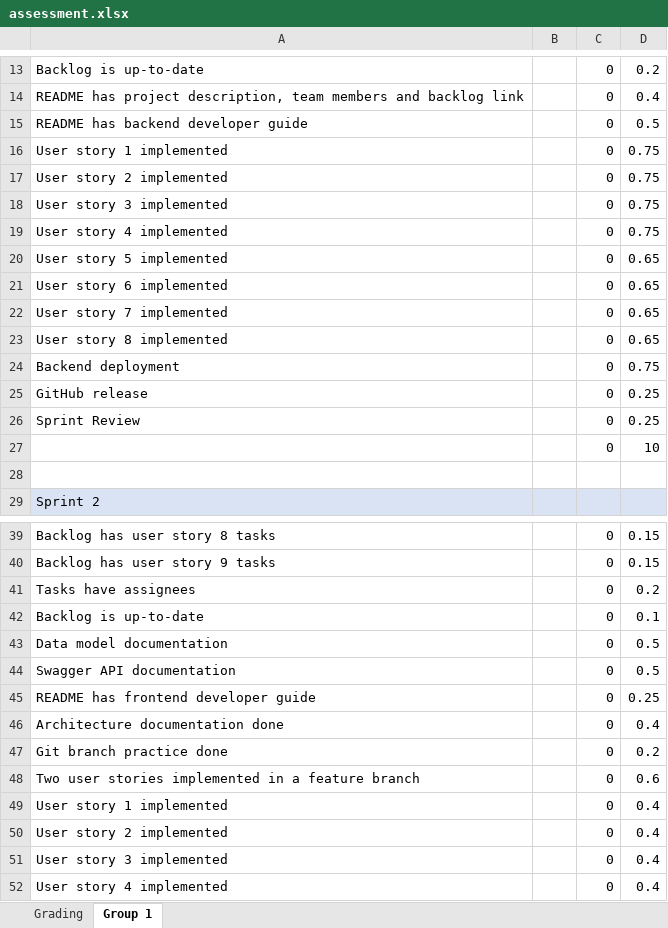
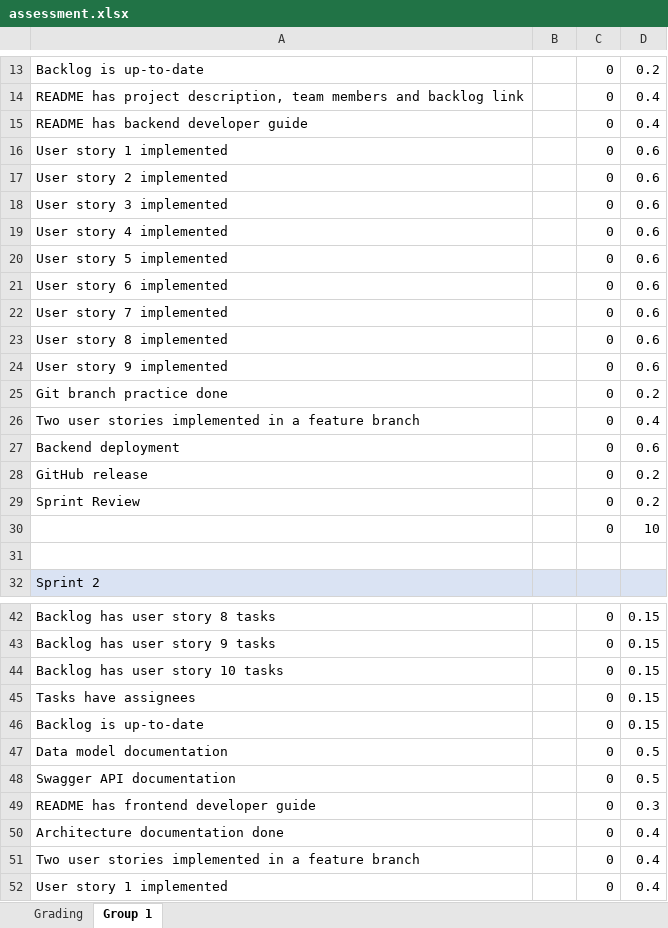
Before and after one commit to software-development-project-1/software-development-project-1.github.io, an Excel workbook: teacher/assessment.xlsx, sheet Group 1, drawn as a sheet; only a part is shown, gaps mark what is left out; the shorter side is filled out with more unchanged rows; values as stored, in another font and other column widths than the file's, no borders; addresses are those after the commit; the diff covers the shown part only; the diff names each change by its address in the sheet, - before the commit and + after, or states it on an @@ line.

```diff
--- a/teacher/assessment.xlsx (sheet Group 1)
+++ b/teacher/assessment.xlsx (sheet Group 1)
-D15: 0.5
+D15: 0.4
-D16:D19: 0.75
+D16:D19: 0.6
-D20:D23: 0.65
+D20:D23: 0.6
+row 24: User story 9 implemented |  | 0 | 0.6
@@ row 47 moved to row 25: Git branch practice done @@
+row 26: Two user stories implemented in a feature branch |  | 0 | 0.4
-D27: 0.75
+D27: 0.6
-D28:D29: 0.25
+D28:D29: 0.2
+row 44: Backlog has user story 10 tasks |  | 0 | 0.15
-D45: 0.2
+D45: 0.15
-D46: 0.1
+D46: 0.15
-D49: 0.25
+D49: 0.3
-D51: 0.6
+D51: 0.4
```
Also changed, not shown: 2 added rows and 9 edited cells elsewhere in this sheet, formulas that keep their value, 35 other files.
